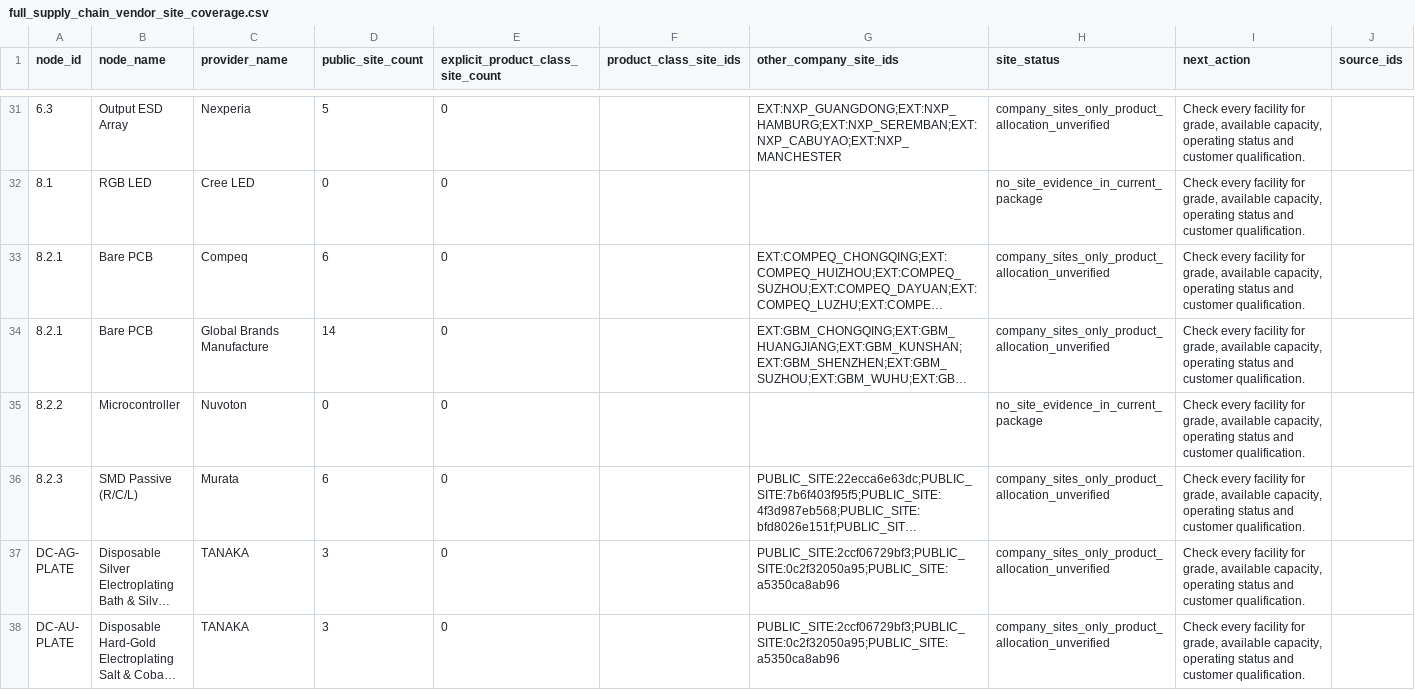
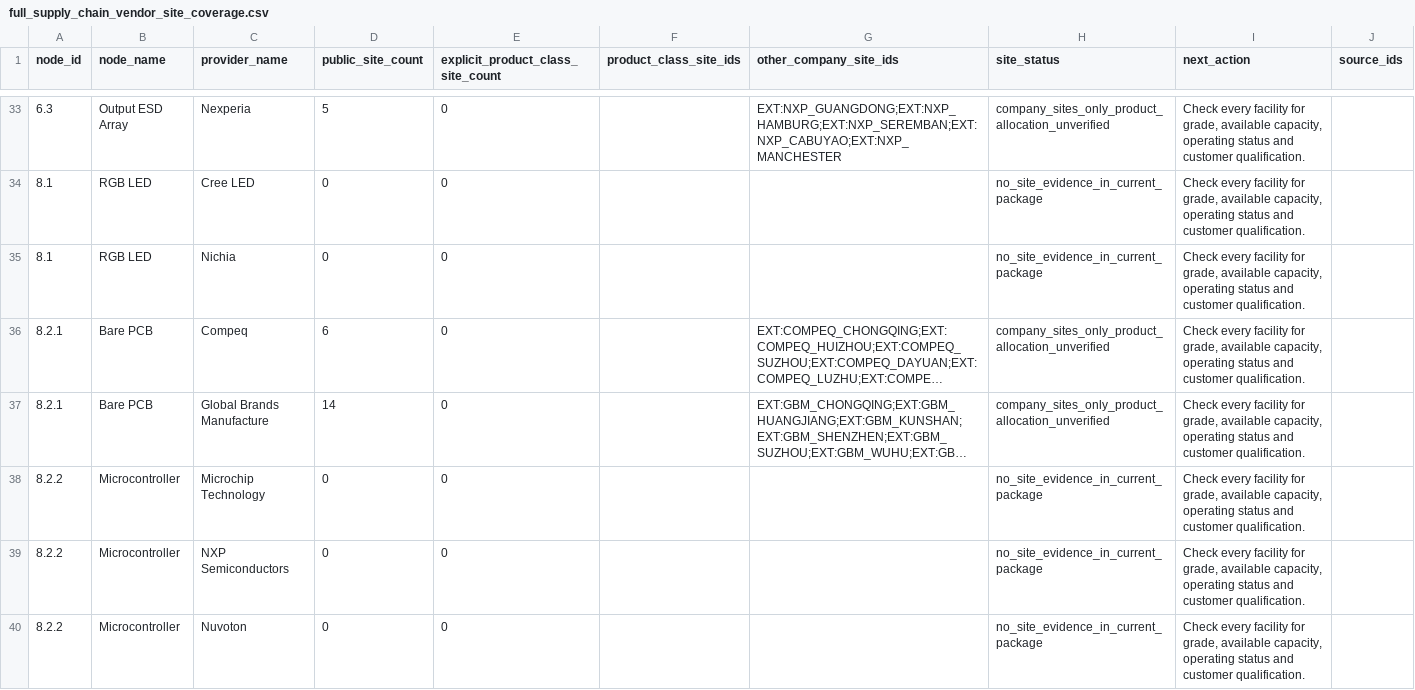
Before and after one commit to tianliu11/gpu-supply-chain-database, a CSV file: data/clean/full_supply_chain_vendor_site_coverage.csv, drawn as a sheet; only a part is shown, gaps mark what is left out; the shorter side is filled out with more unchanged rows; long unchanged cells end in …; the diff covers the shown part only; the diff names each change by its address in the sheet, - before the commit and + after, or states it on an @@ line.

```diff
--- a/data/clean/full_supply_chain_vendor_site_coverage.csv
+++ b/data/clean/full_supply_chain_vendor_site_coverage.csv
+row 35: 8.1 | RGB LED | Nichia | 0 | 0 |  |  | no_site_evidence_in_current_package | Check every facility for grade, available capacity, operating status and customer qualification.
+row 38: 8.2.2 | Microcontroller | Microchip Technology | 0 | 0 |  |  | no_site_evidence_in_current_package | Check every facility for grade, available capacity, operating status and customer qualification.
+row 39: 8.2.2 | Microcontroller | NXP Semiconductors | 0 | 0 |  |  | no_site_evidence_in_current_package | Check every facility for grade, available capacity, operating status and customer qualification.
```
Also changed, not shown: 9 added rows elsewhere in this file, data/clean/full_supply_chain_sources.csv, data/clean/sources.csv, 35 other files.
